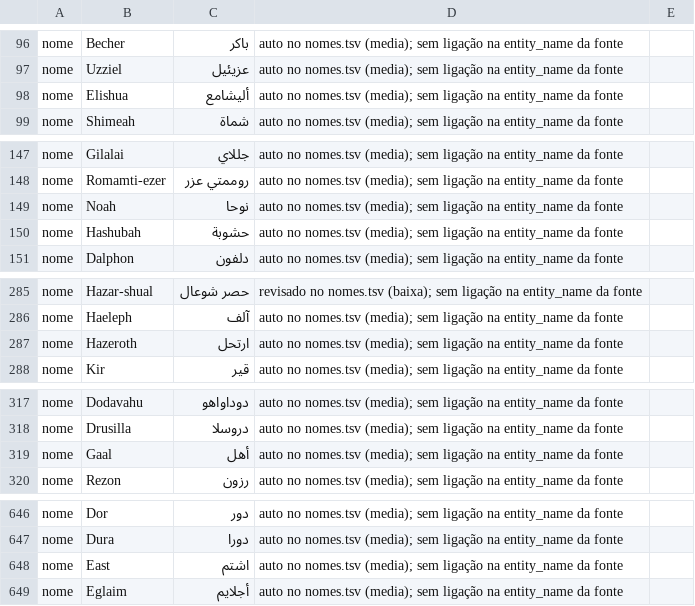
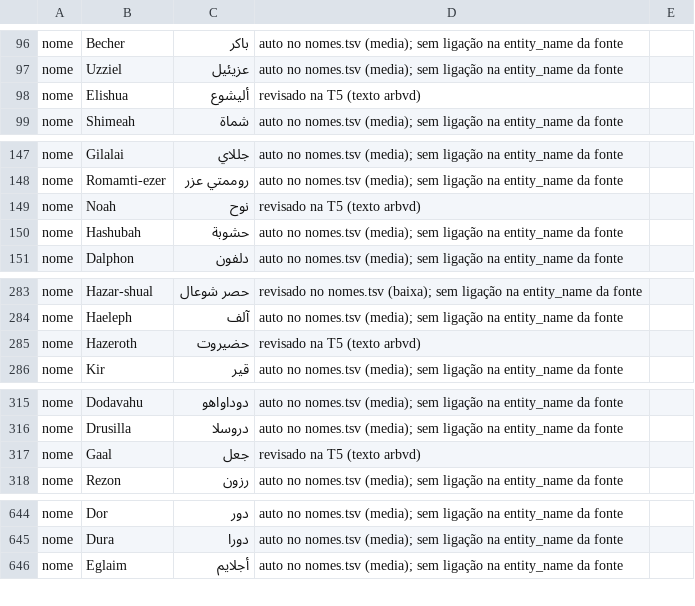
Before and after one commit to alvarosw/sensus, a TSV file: pipeline/ingest/corrections/ar/glossario-descricoes.tsv, drawn as a sheet; only a part is shown, gaps mark what is left out; the diff covers the shown part only.

Commit message:
Revisão por amostragem em ar: títulos, descrições e glossário de nomes
Noah como نوح nos títulos e no nomes.tsv, 16 títulos em rascunho traduzidos, و colado e أبو nas descrições, 24 nomes do glossário corrigidos pelo texto da Van Dyck e 4 retirados.

```diff
--- a/pipeline/ingest/corrections/ar/glossario-descricoes.tsv
+++ b/pipeline/ingest/corrections/ar/glossario-descricoes.tsv
@@ -97,3 +97,3 @@ nome	Becher	باكر	auto no nomes.tsv (media); sem ligação na entity_name da
 nome	Uzziel	عزيئيل	auto no nomes.tsv (media); sem ligação na entity_name da fonte	
-nome	Elishua	أليشامع	auto no nomes.tsv (media); sem ligação na entity_name da fonte	
+nome	Elishua	أليشوع	revisado na T5 (texto arbvd)	
 nome	Shimeah	شماة	auto no nomes.tsv (media); sem ligação na entity_name da fonte	
@@ -148,3 +148,3 @@ nome	Gilalai	جللاي	auto no nomes.tsv (media); sem ligação na entity_name
 nome	Romamti-ezer	روممتي عزر	auto no nomes.tsv (media); sem ligação na entity_name da fonte	
-nome	Noah	نوحا	auto no nomes.tsv (media); sem ligação na entity_name da fonte	
+nome	Noah	نوح	revisado na T5 (texto arbvd)	
 nome	Hashubah	حشوبة	auto no nomes.tsv (media); sem ligação na entity_name da fonte	
@@ -286,3 +284,3 @@ nome	Hazar-shual	حصر شوعال	revisado no nomes.tsv (baixa); sem ligação
 nome	Haeleph	آلف	auto no nomes.tsv (media); sem ligação na entity_name da fonte	
-nome	Hazeroth	ارتحل	auto no nomes.tsv (media); sem ligação na entity_name da fonte	
+nome	Hazeroth	حضيروت	revisado na T5 (texto arbvd)	
 nome	Kir	قير	auto no nomes.tsv (media); sem ligação na entity_name da fonte	
@@ -318,3 +316,3 @@ nome	Dodavahu	دوداواهو	auto no nomes.tsv (media); sem ligação na entit
 nome	Drusilla	دروسلا	auto no nomes.tsv (media); sem ligação na entity_name da fonte	
-nome	Gaal	أهل	auto no nomes.tsv (media); sem ligação na entity_name da fonte	
+nome	Gaal	جعل	revisado na T5 (texto arbvd)	
 nome	Rezon	رزون	auto no nomes.tsv (media); sem ligação na entity_name da fonte	
@@ -647,3 +645,2 @@ nome	Dor	دور	auto no nomes.tsv (media); sem ligação na entity_name da fonte
 nome	Dura	دورا	auto no nomes.tsv (media); sem ligação na entity_name da fonte	
-nome	East	اشتم	auto no nomes.tsv (media); sem ligação na entity_name da fonte	
 nome	Eglaim	أجلايم	auto no nomes.tsv (media); sem ligação na entity_name da fonte	
```
Also changed, not shown: 3 removed rows and 33 edited cells elsewhere in this file, pipeline/ingest/corrections/ar/gramatica-descricoes.tsv, pipeline/ingest/corrections/ar/nomes.tsv, 2 other files.
